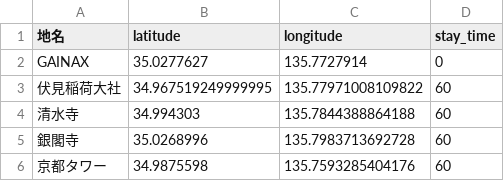
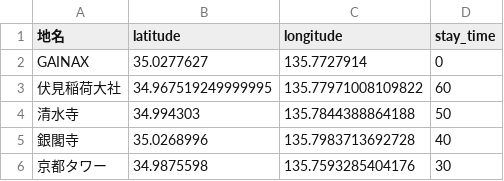
Before and after one commit to Yuki1005/Project2_Code_TripY, a CSV file: geo_loc_pos.csv, drawn as a sheet.

```diff
--- a/geo_loc_pos.csv
+++ b/geo_loc_pos.csv
@@ -3,4 +3,4 @@ GAINAX,35.0277627,135.7727914,0
 伏見稲荷大社,34.967519249999995,135.77971008109822,60
-清水寺,34.994303,135.7844388864188,60
-銀閣寺,35.0268996,135.7983713692728,60
-京都タワー,34.9875598,135.7593285404176,60
+清水寺,34.994303,135.7844388864188,50
+銀閣寺,35.0268996,135.7983713692728,40
+京都タワー,34.9875598,135.7593285404176,30
```
Also changed, not shown: 3 other files.
